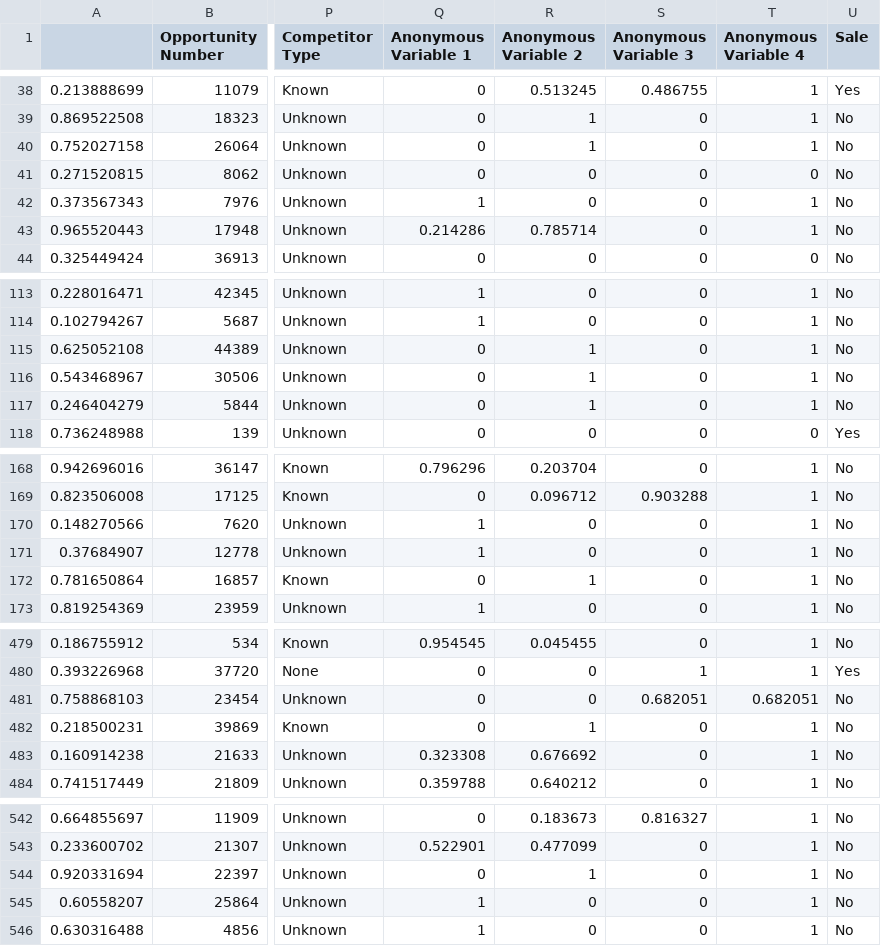
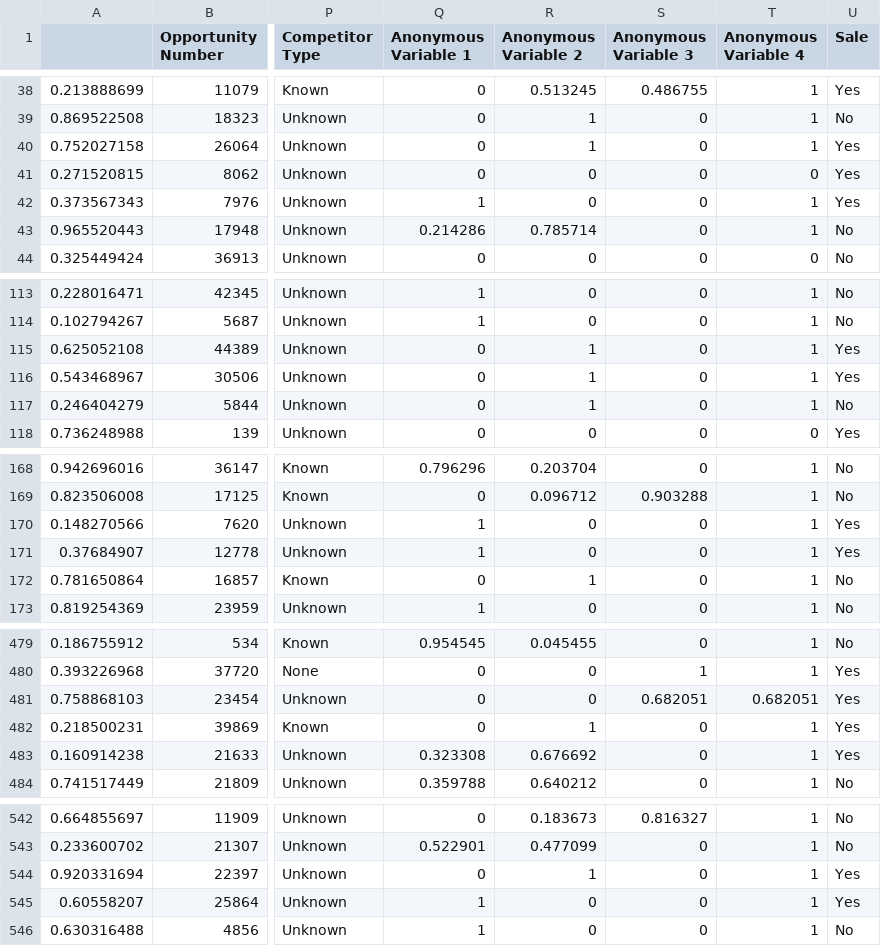
Before and after one commit to colettegabriel/capstone_2, a CSV file: Powersell DATA new email.csv, drawn as a sheet; only a part is shown, gaps mark what is left out; the diff covers the shown part only; the diff names each change by its address in the sheet, - before the commit and + after, or states it on an @@ line.

Commit message:
Update Powersell DATA new email.csv

```diff
--- a/Powersell DATA new email.csv
+++ b/Powersell DATA new email.csv
-U40:U42 (Sale): No
+U40:U42 (Sale): Yes
-U115:U116 (Sale): No
+U115:U116 (Sale): Yes
-U170:U171 (Sale): No
+U170:U171 (Sale): Yes
-U481:U483 (Sale): No
+U481:U483 (Sale): Yes
-U544:U545 (Sale): No
+U544:U545 (Sale): Yes
```
Also changed, not shown: 31 edited cells elsewhere in this file.
